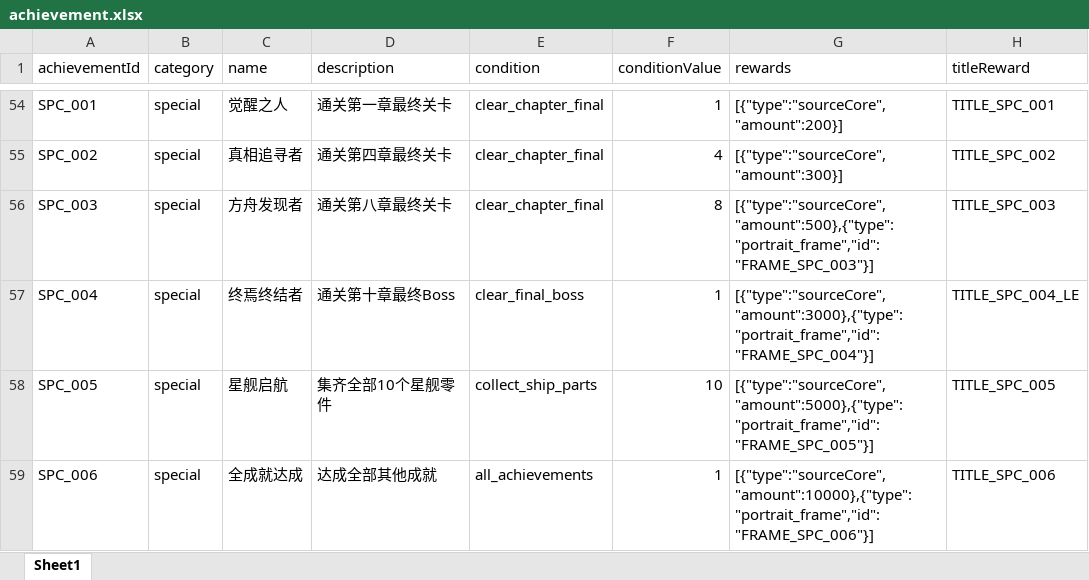
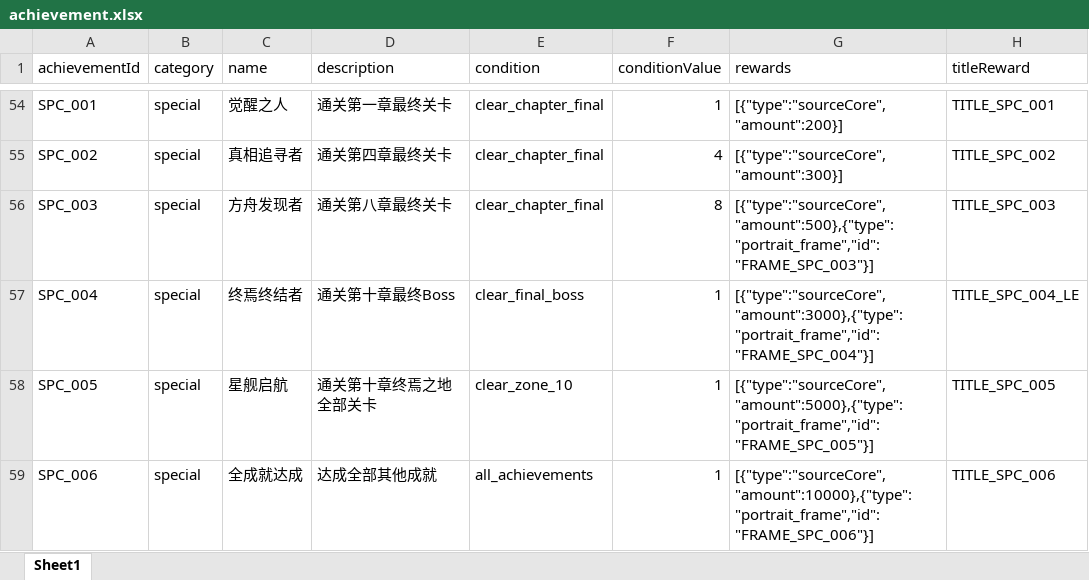
Before and after one commit to zg19840417/NeonAbyss, an Excel workbook: assets/data/excel/achievement.xlsx, sheet Sheet1, drawn as a sheet; only a part is shown, gaps mark what is left out; values as stored, in another font and other column widths than the file's, no borders; the diff names each change by its address in the sheet, - before the commit and + after, or states it on an @@ line.

Commit message:
fix: 任务清单BUG修复 - 卡牌ID统一/抽卡概率/能力差异化/成就去重
N-01(确认): gachaItems cardId从FM001格式统一为MC_xxx格式(与minionCards一致)
N-03(确认): gachaItems权重调整为策划案百分比(R8500/SR1200/SSR250/UR50), LE从常驻池移除(88→83条)
N-05(确认): DPS_CORE_05效果从atk_boost_percent改为element_damage_boost(与DPS_ATK_02差异化)
N-06(确认): SPC_005成就条件从collect_ship_parts改为clear_zone_10(与EXP_015差异化)

N-02(已修复): wildStages敌人ID已在之前统一为E_M001格式
N-04(已修复): Boss元素已在之前交换(BOSS_002=water, BOSS_003=wind)

```diff
--- a/assets/data/excel/achievement.xlsx (sheet Sheet1)
+++ b/assets/data/excel/achievement.xlsx (sheet Sheet1)
-D58 (description): 集齐全部10个星舰零件
+D58 (description): 通关第十章终焉之地全部关卡
-E58 (condition): collect_ship_parts
+E58 (condition): clear_zone_10
-F58 (conditionValue): 10
+F58 (conditionValue): 1
```
Also changed, not shown: assets/data/excel/abilities.xlsx, assets/data/excel/gachaItems.xlsx, 4 other files.
